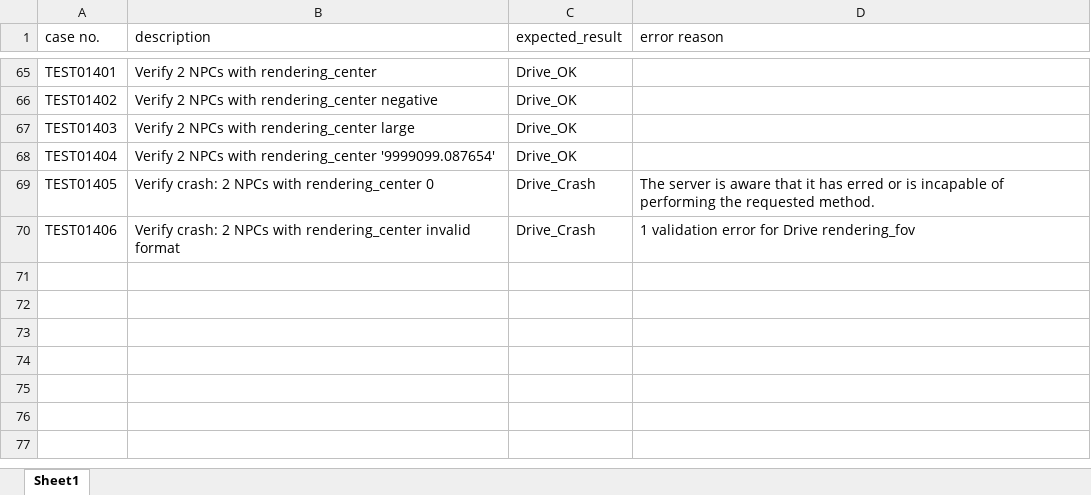
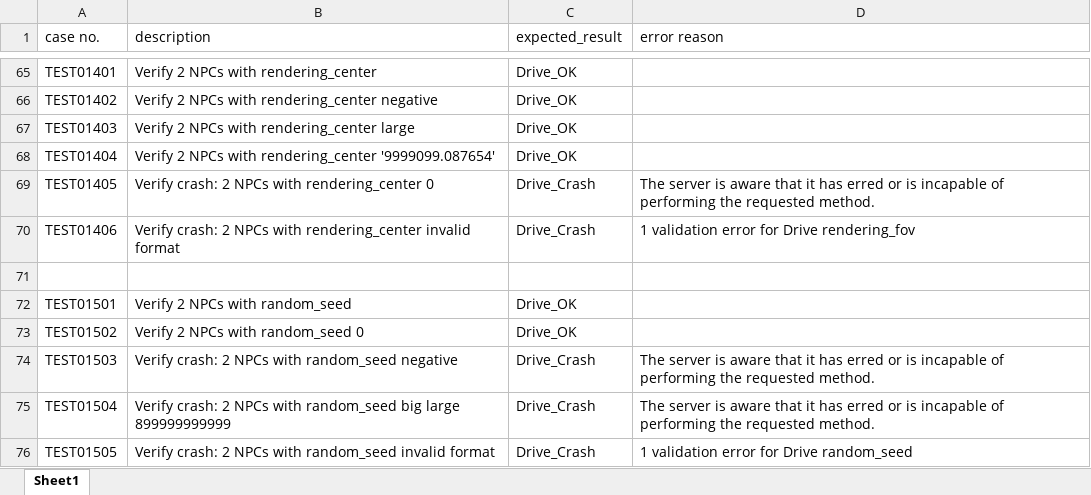
Before and after one commit to fjfzljl/learn_iai_drive_api, an Excel workbook: test_plan.xlsx, sheet Sheet1, drawn as a sheet; only a part is shown, gaps mark what is left out; values as stored, in another font and other column widths than the file's, no borders; the diff names each change by its address in the sheet, - before the commit and + after, or states it on an @@ line.

Commit message:
add random_seed

```diff
--- a/test_plan.xlsx (sheet Sheet1)
+++ b/test_plan.xlsx (sheet Sheet1)
+row 71: (empty)
+row 72: TEST01501 | Verify 2 NPCs with random_seed | Drive_OK
+row 73: TEST01502 | Verify 2 NPCs with random_seed 0 | Drive_OK
+row 74: TEST01503 | Verify crash: 2 NPCs with random_seed negative | Drive_Crash | The server is aware that it has erred or is incapable of performing the requested method.
+row 75: TEST01504 | Verify crash: 2 NPCs with random_seed big large 899999999999 | Drive_Crash | The server is aware that it has erred or is incapable of performing the requested method.
+row 76: TEST01505 | Verify crash: 2 NPCs with random_seed invalid format | Drive_Crash | 1 validation error for Drive random_seed
```
Also changed, not shown: 2 other files.
